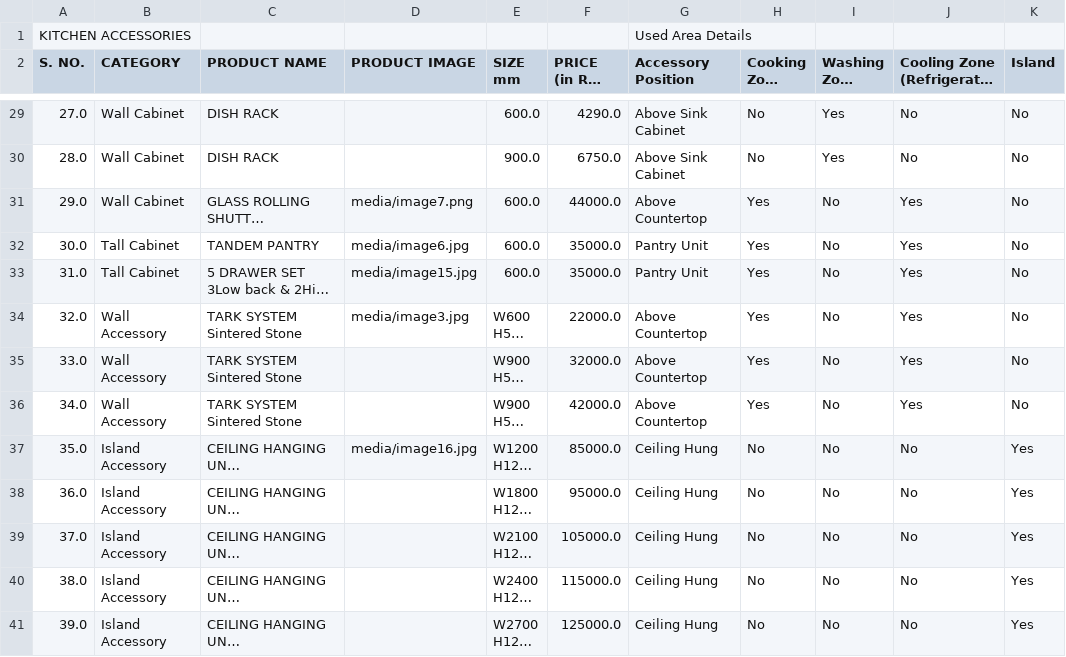
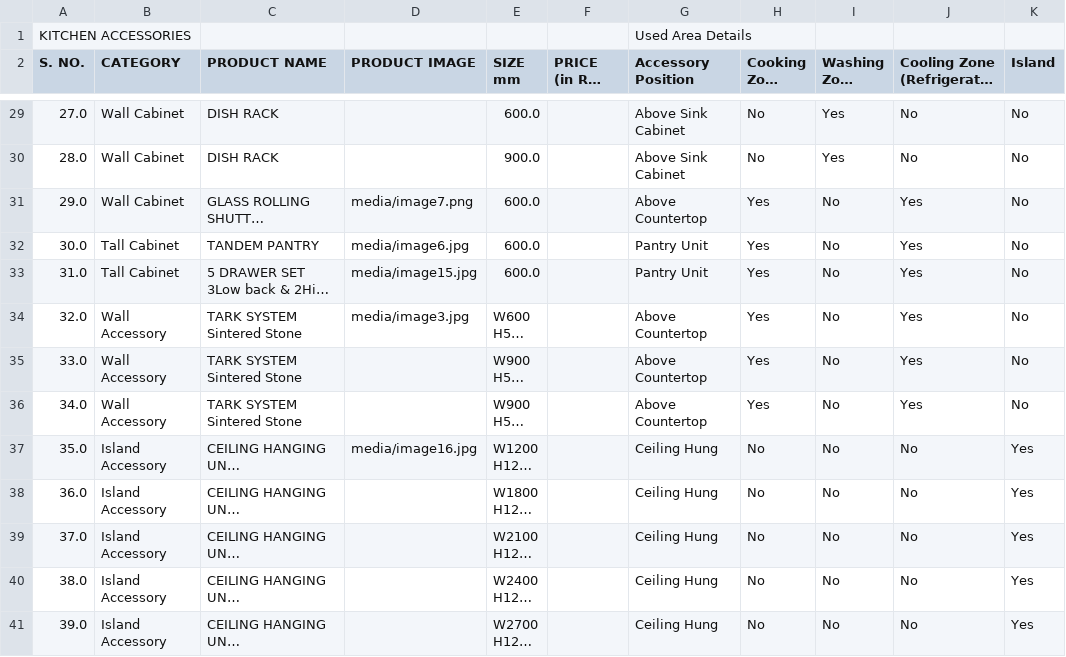
Before and after one commit to Magppie1234/Kitchen-Designer, a CSV file: data/accessories-master/csv/01_Kitchen Accessories.csv, drawn as a sheet; only a part is shown, gaps mark what is left out; long unchanged cells end in …; the diff covers the shown part only; the diff names each change by its address in the sheet, - before the commit and + after, or states it on an @@ line.

Commit message:
modified:   data/accessories-master/README.md 	modified:   data/accessories-master/accessories-master.json 	modified:   data/accessories-master/csv/01_Kitchen Accessories.csv 	new file:   data/accessory-price-master.json 	modified:   data/accessory-prices.json 	new file:   data/city-rates.json 	modified:   data/rates.json 	modified:   render.mjs 	modified:   rules.json 	new file:   test/backsplash/backsplash.test.mjs 	modified:   test/pricing/pricing.test.mjs 	modified:   ui/assets/config-accessories.json 	new file:   ui/backsplash.js 	modified:   ui/builder.html 	new file:   ui/quote-pdf.js 	modified:   ui/renderer3d.js 	modified:   vendor/pricingConfig.js 	modified:   vendor/series.js

```diff
--- a/data/accessories-master/csv/01_Kitchen Accessories.csv
+++ b/data/accessories-master/csv/01_Kitchen Accessories.csv
-F29 (PRICE (in Rs) For India Market): 4290.0
+F29 (PRICE (in Rs) For India Market): (empty)
-F30 (PRICE (in Rs) For India Market): 6750.0
+F30 (PRICE (in Rs) For India Market): (empty)
-F31 (PRICE (in Rs) For India Market): 44000.0
+F31 (PRICE (in Rs) For India Market): (empty)
-F32:F33 (PRICE (in Rs) For India Market): 35000.0
+F32:F33 (PRICE (in Rs) For India Market): (empty)
-F34 (PRICE (in Rs) For India Market): 22000.0
+F34 (PRICE (in Rs) For India Market): (empty)
-F35 (PRICE (in Rs) For India Market): 32000.0
+F35 (PRICE (in Rs) For India Market): (empty)
-F36 (PRICE (in Rs) For India Market): 42000.0
+F36 (PRICE (in Rs) For India Market): (empty)
-F37 (PRICE (in Rs) For India Market): 85000.0
+F37 (PRICE (in Rs) For India Market): (empty)
-F38 (PRICE (in Rs) For India Market): 95000.0
+F38 (PRICE (in Rs) For India Market): (empty)
-F39 (PRICE (in Rs) For India Market): 105000.0
+F39 (PRICE (in Rs) For India Market): (empty)
-F40 (PRICE (in Rs) For India Market): 115000.0
+F40 (PRICE (in Rs) For India Market): (empty)
-F41 (PRICE (in Rs) For India Market): 125000.0
+F41 (PRICE (in Rs) For India Market): (empty)
```
Also changed, not shown: 26 edited cells elsewhere in this file, 17 other files.
